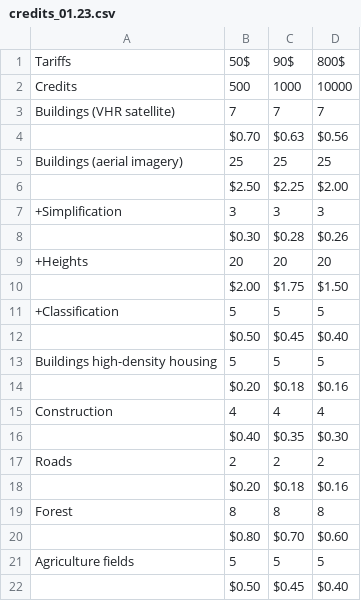
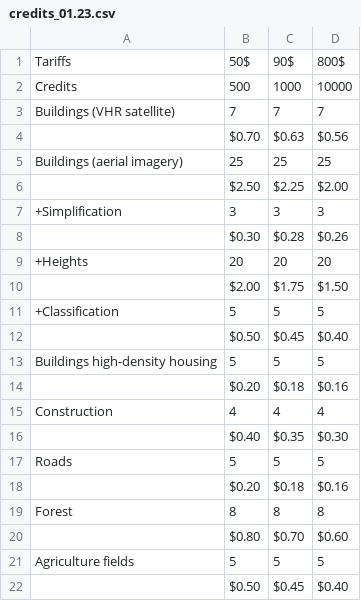
Before and after one commit to Geoalert/mapflow-docs-en, a CSV file: source/userguides/_static/csv/credits_01.23.csv, drawn as a sheet; removed rows and columns are numbered as before the commit, all else as after; the diff names each change by its address in the sheet, - before the commit and + after, or states it on an @@ line.

Commit message:
fix roads tariff

```diff
--- a/source/userguides/_static/csv/credits_01.23.csv
+++ b/source/userguides/_static/csv/credits_01.23.csv
-row 17: Roads | 2 | 2 | 2
+row 17: Roads | 5 | 5 | 5
```
